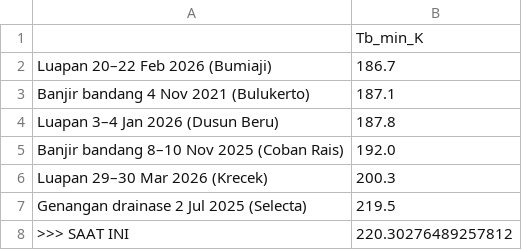
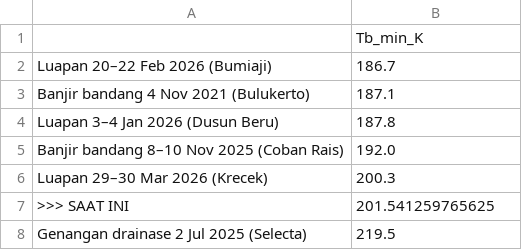
Before and after one commit to bagus2018/pantau-awan-batu, a CSV file: output/LATEST_banding_historis.csv, drawn as a sheet; removed rows and columns are numbered as before the commit, all else as after; the diff names each change by its address in the sheet, - before the commit and + after, or states it on an @@ line.

```diff
--- a/output/LATEST_banding_historis.csv
+++ b/output/LATEST_banding_historis.csv
+row 7: >>> SAAT INI | 201.541259765625
-row 8: >>> SAAT INI | 220.30276489257812
```
Also changed, not shown: output/LATEST_deret_awan.csv, output/log_cek_himawari_batu.csv, 4 other files.
